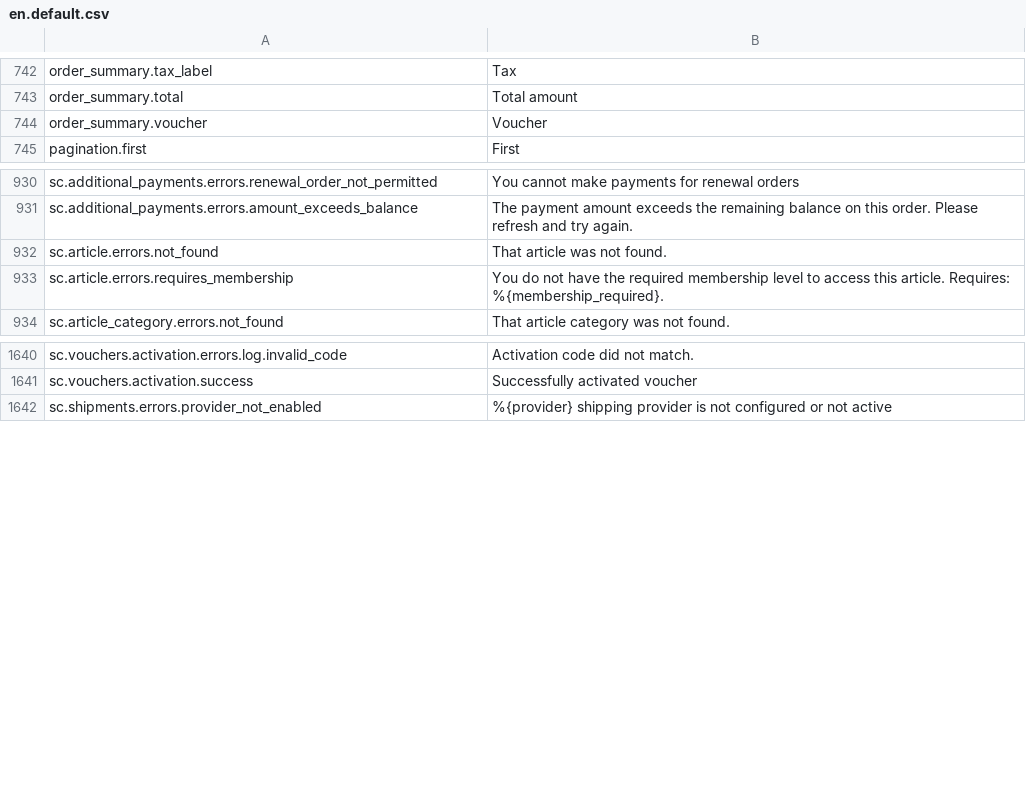
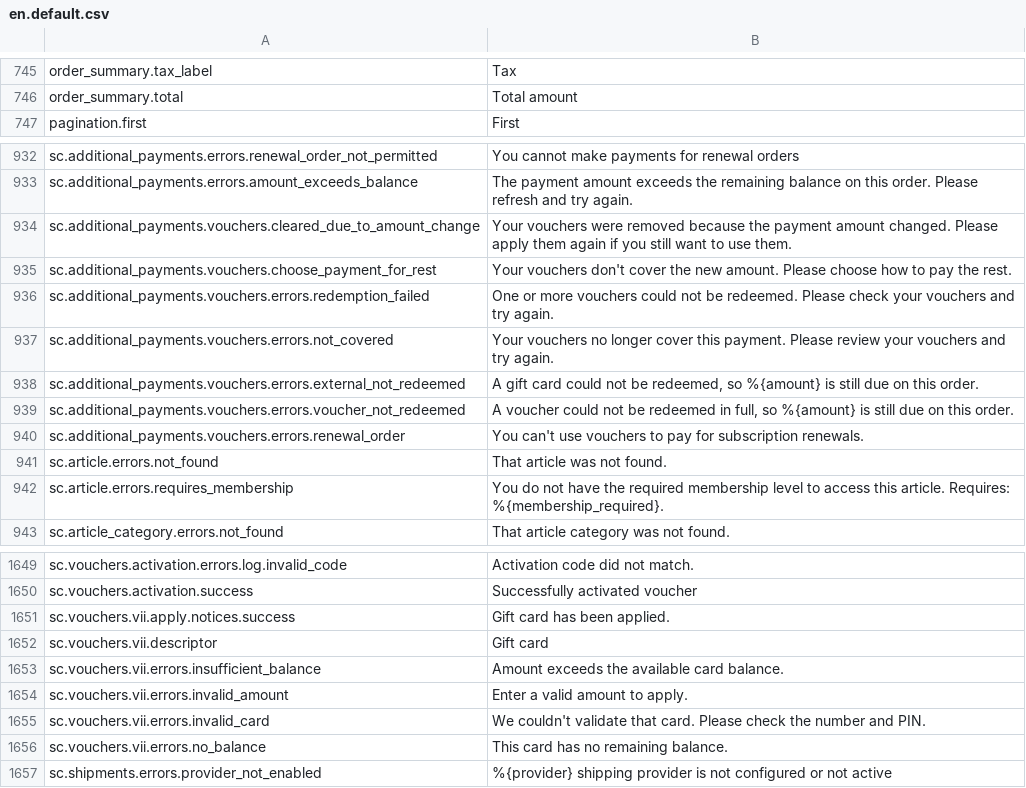
Before and after one commit to GetStoreConnect/base-theme, a CSV file: translations/en.default.csv, drawn as a sheet; only a part is shown, gaps mark what is left out; the diff covers the shown part only.

```diff
--- a/translations/en.default.csv
+++ b/translations/en.default.csv
@@ -743,3 +746,2 @@ order_summary.tax_label,Tax
 order_summary.total,Total amount
-order_summary.voucher,Voucher
 pagination.first,First
@@ -931,2 +933,9 @@ sc.additional_payments.errors.renewal_order_not_permitted,You cannot make paymen
 sc.additional_payments.errors.amount_exceeds_balance,The payment amount exceeds the remaining balance on this order. Please refresh and try again.
+sc.additional_payments.vouchers.cleared_due_to_amount_change,Your vouchers were removed because the payment amount changed. Please apply them again if you still want to use them.
+sc.additional_payments.vouchers.choose_payment_for_rest,Your vouchers don't cover the new amount. Please choose how to pay the rest.
+sc.additional_payments.vouchers.errors.redemption_failed,One or more vouchers could not be redeemed. Please check your vouchers and try again.
+sc.additional_payments.vouchers.errors.not_covered,Your vouchers no longer cover this payment. Please review your vouchers and try again.
+sc.additional_payments.vouchers.errors.external_not_redeemed,"A gift card could not be redeemed, so %{amount} is still due on this order."
+sc.additional_payments.vouchers.errors.voucher_not_redeemed,"A voucher could not be redeemed in full, so %{amount} is still due on this order."
+sc.additional_payments.vouchers.errors.renewal_order,You can't use vouchers to pay for subscription renewals.
 sc.article.errors.not_found,That article was not found.
@@ -1641,2 +1650,8 @@ sc.vouchers.activation.errors.log.invalid_code,Activation code did not match.
 sc.vouchers.activation.success,Successfully activated voucher
+sc.vouchers.vii.apply.notices.success,Gift card has been applied.
+sc.vouchers.vii.descriptor,Gift card
+sc.vouchers.vii.errors.insufficient_balance,Amount exceeds the available card balance.
+sc.vouchers.vii.errors.invalid_amount,Enter a valid amount to apply.
+sc.vouchers.vii.errors.invalid_card,We couldn't validate that card. Please check the number and PIN.
+sc.vouchers.vii.errors.no_balance,This card has no remaining balance.
 sc.shipments.errors.provider_not_enabled,%{provider} shipping provider is not configured or not active
```
Also changed, not shown: 11 added rows and 8 removed rows elsewhere in this file, controllers.csv, 5 other files.
